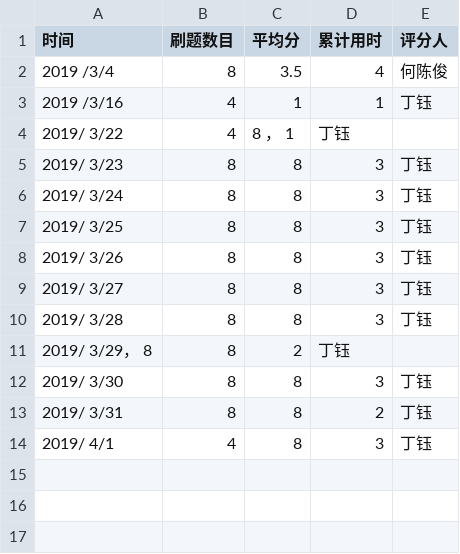
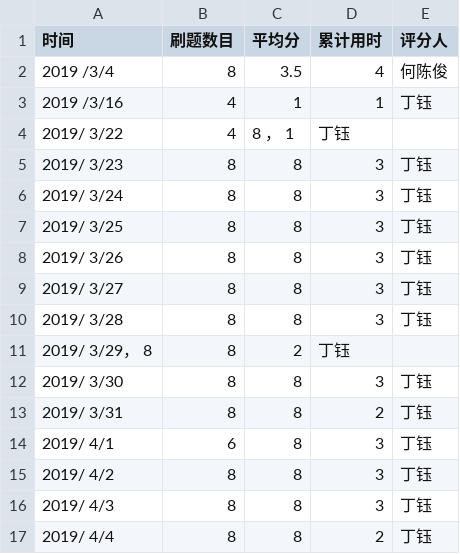
Before and after one commit to xgk1806803zhg/C_language_practice, a CSV file: daily/每天记录.csv, drawn as a sheet.

Commit message:
Update 每天记录.csv

```diff
--- a/daily/每天记录.csv
+++ b/daily/每天记录.csv
@@ -13,2 +13,5 @@
 2019/ 3/31,     8   ,      8  ,    2    ,    丁钰
-2019/ 4/1 ,     4   ,      8  ,    3    ,    丁钰
+2019/ 4/1 ,     6   ,      8  ,    3    ,    丁钰
+2019/ 4/2 ,     8   ,      8  ,    3    ,    丁钰
+2019/ 4/3 ,     8   ,      8  ,    3    ,    丁钰
+2019/ 4/4,      8   ,      8  ,    2    ,    丁钰
```
